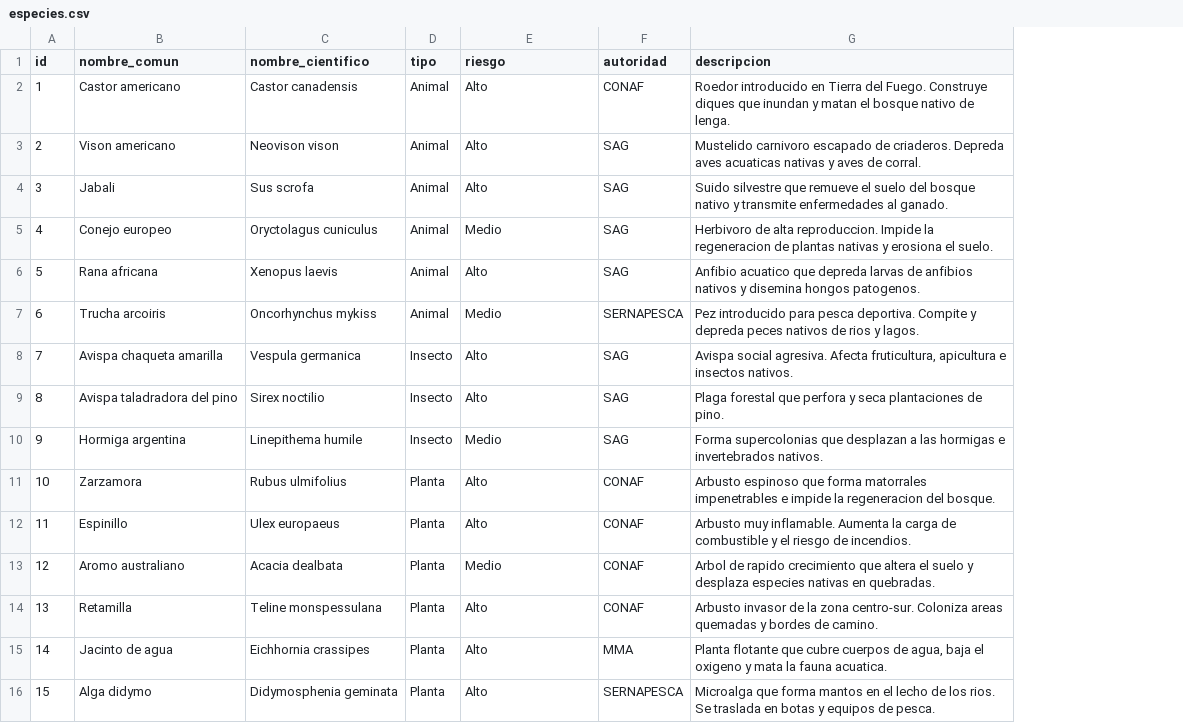
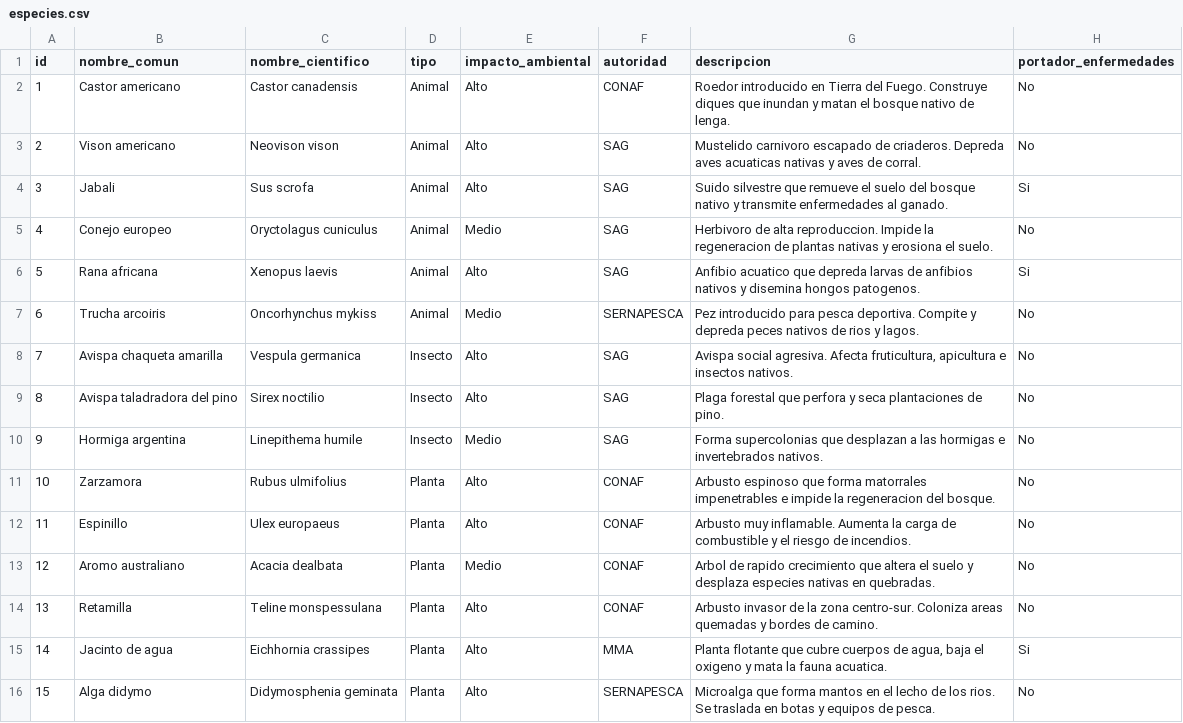
Before and after one commit to martindroguett/Proyecto-Samsung-Innovacien, a CSV file: data/especies.csv, drawn as a sheet; the diff names each change by its address in the sheet, - before the commit and + after, or states it on an @@ line.

Commit message:
feat(catalogo): fotos por especie y renombre riesgo→impacto ambiental
- Agrega foto por especie en el catalogo: primero busca en
  data/imagenes/<especie>/, y si no hay, cae a Wikipedia como respaldo
  (desactivable con USAR_WIKIPEDIA_COMO_RESPALDO en core/datos.py)
- Nueva etiqueta "Portadora de enfermedades" en la ficha de cada especie
  (columna portador_enfermedades en especies.csv)
- Renombra "riesgo" a "impacto_ambiental" en especies.csv y en todas las
  vistas que lo usaban (catalogo, cerca, alertar, reportes)
- Fichas de tamaño uniforme: altura fija, foto a 260px y descripcion
  recortada a 3 lineas

```diff
--- a/data/especies.csv
+++ b/data/especies.csv
+column H (portador_enfermedades), rows 2-16: No | No | Si | No | Si | No | No | No | No | No | No | No | No | Si | No
-E1: riesgo
+E1: impacto_ambiental
```
Also changed, not shown: 15 other files.
